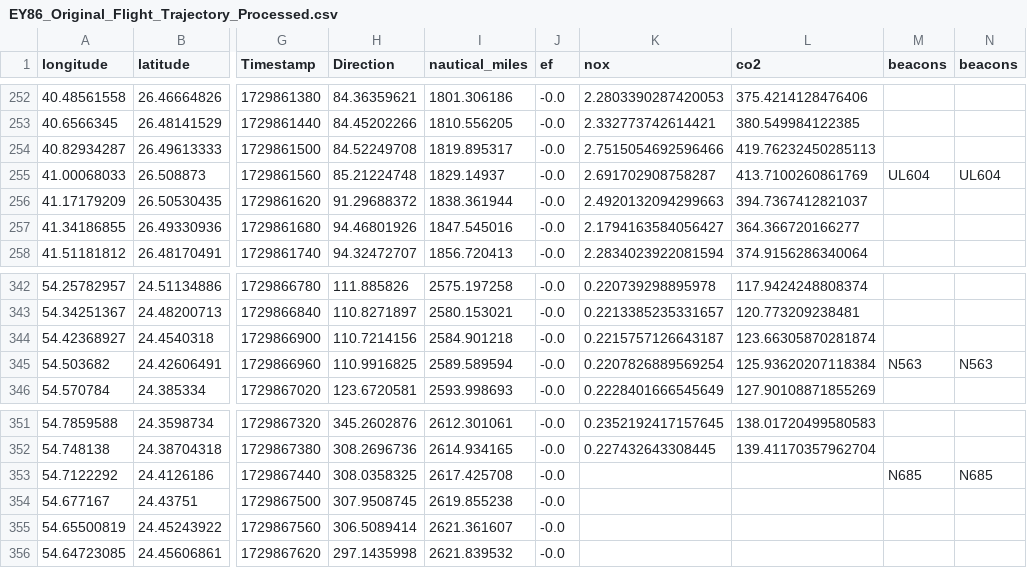
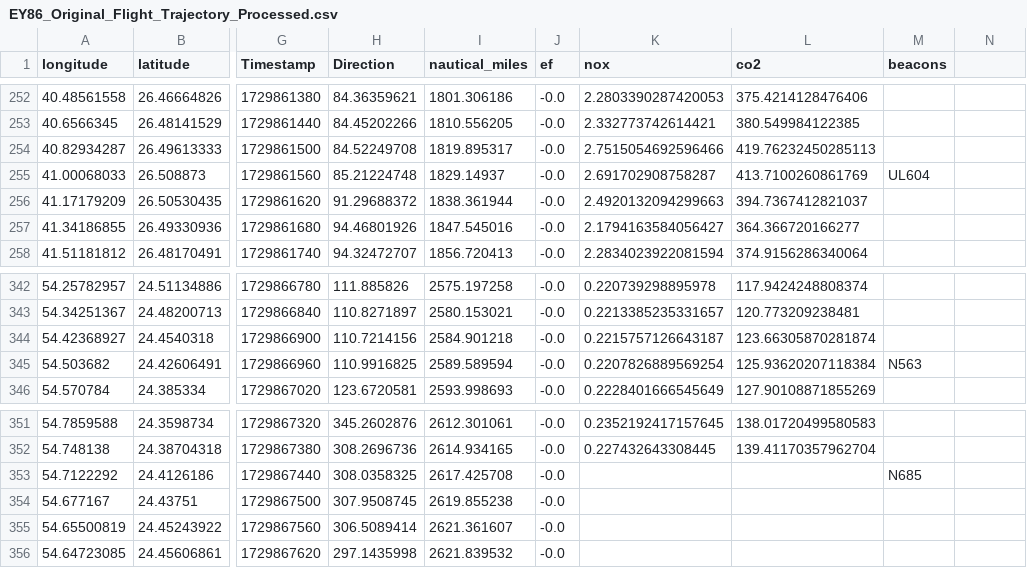
Before and after one commit to NuruzadeOmar/test-geojson, a CSV file: EY86_Original_Flight_Trajectory_Processed.csv, drawn as a sheet; only a part is shown, gaps mark what is left out; the diff covers the shown part only; the diff names each change by its address in the sheet, - before the commit and + after, or states it on an @@ line.

```diff
--- a/EY86_Original_Flight_Trajectory_Processed.csv
+++ b/EY86_Original_Flight_Trajectory_Processed.csv
-N1: beacons
+N1: (empty)
-N255: UL604
+N255: (empty)
-N345: N563
+N345: (empty)
-N353: N685
+N353: (empty)
```
Also changed, not shown: 14 edited cells elsewhere in this file.
